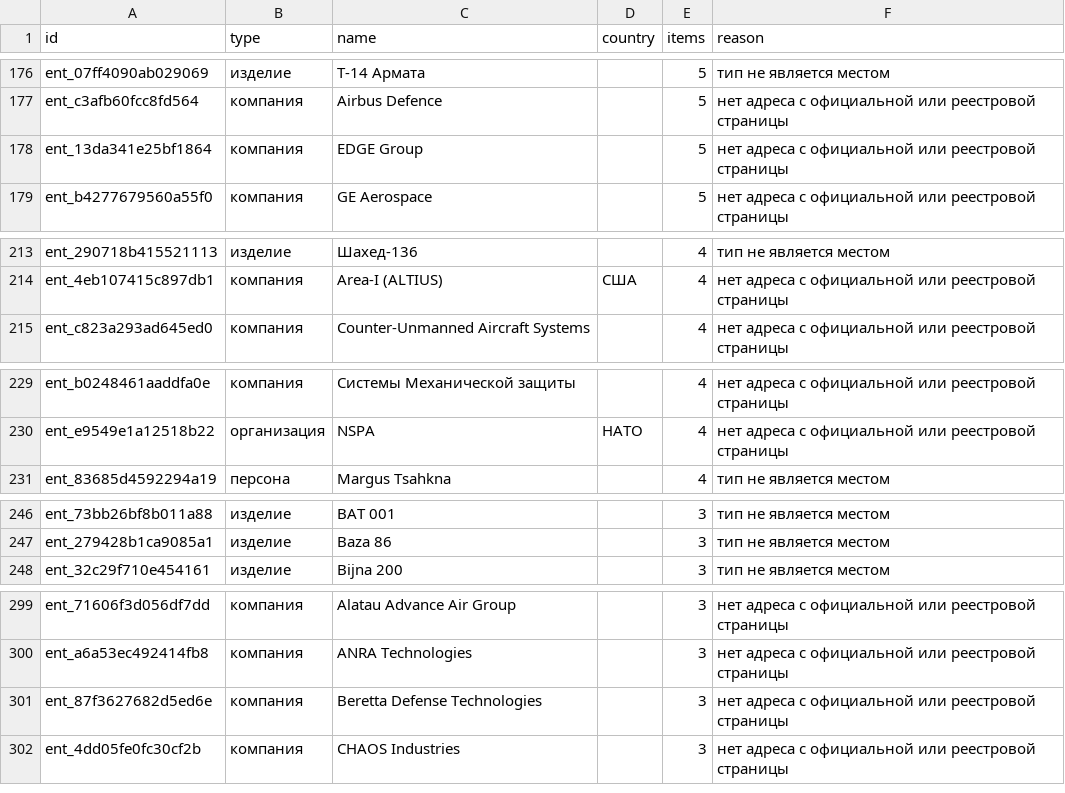
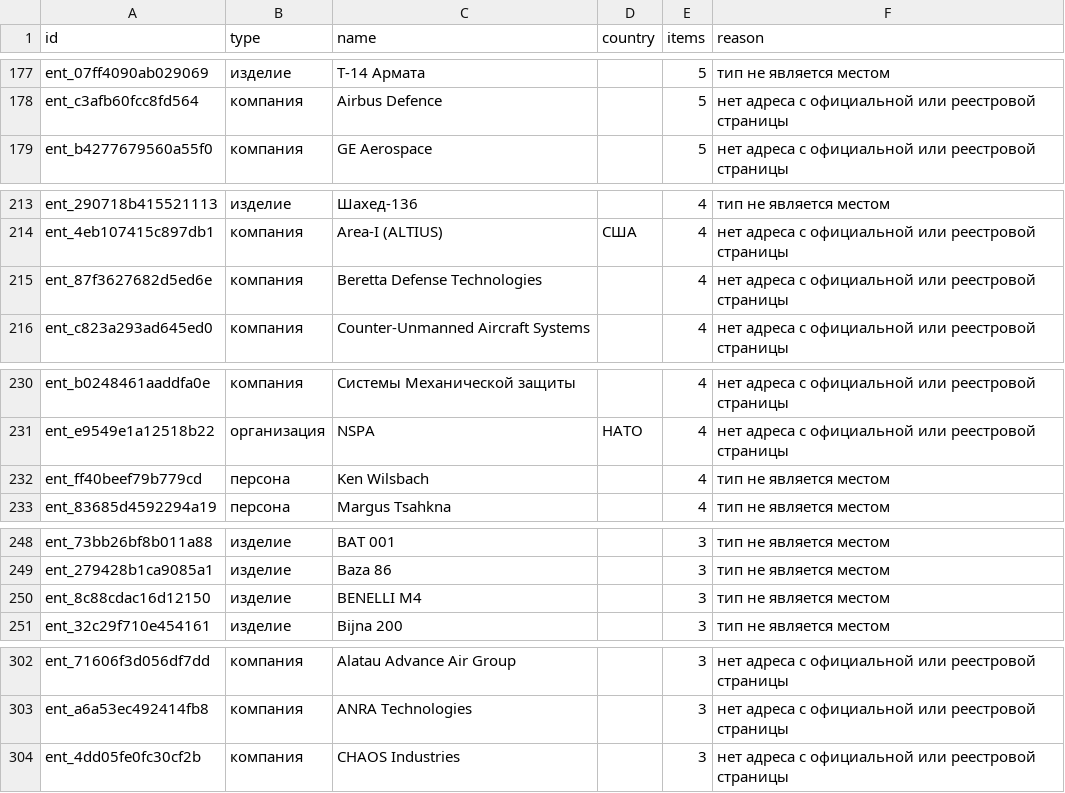
Before and after one commit to SKB-BY/cbr-news-materials, a CSV file: news-map/entities_unlocated.csv, drawn as a sheet; only a part is shown, gaps mark what is left out; removed rows and columns are numbered as before the commit, all else as after; the diff covers the shown part only; the diff names each change by its address in the sheet, - before the commit and + after, or states it on an @@ line.

```diff
--- a/news-map/entities_unlocated.csv
+++ b/news-map/entities_unlocated.csv
-row 178: ent_13da341e25bf1864 | компания | EDGE Group |  | 5 | нет адреса с официальной или реестровой страницы
+row 215: ent_87f3627682d5ed6e | компания | Beretta Defense Technologies |  | 4 | нет адреса с официальной или реестровой страницы
+row 232: ent_ff40beef79b779cd | персона | Ken Wilsbach |  | 4 | тип не является местом
+row 250: ent_8c88cdac16d12150 | изделие | BENELLI M4 |  | 3 | тип не является местом
-row 301: ent_87f3627682d5ed6e | компания | Beretta Defense Technologies |  | 3 | нет адреса с официальной или реестровой страницы
```
Also changed, not shown: 10 added rows, 6 removed rows and 7 edited cells elsewhere in this file, data/mention_gap.csv, 20 other files.
